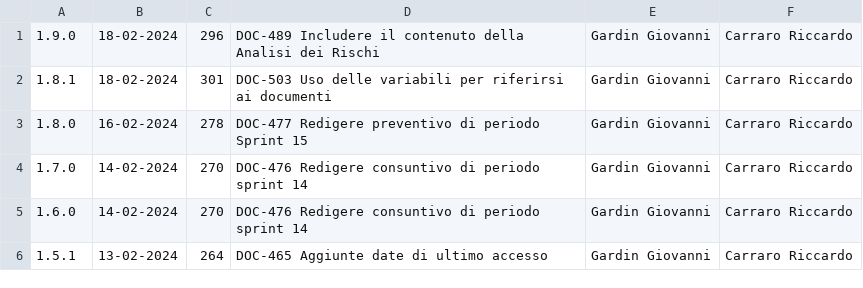
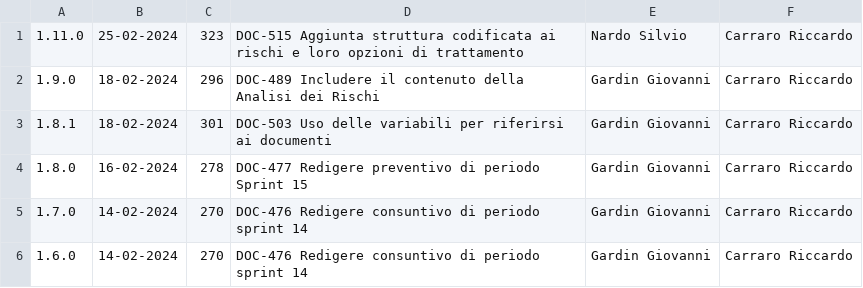
Before and after one commit to Error-418-SWE/Documenti, a CSV file: 3 - PB/Documentazione esterna/Piano di Progetto/log.csv, drawn as a sheet; only a part is shown; the shorter side is filled out with more unchanged rows.

```diff
--- a/3 - PB/Documentazione esterna/Piano di Progetto/log.csv
+++ b/3 - PB/Documentazione esterna/Piano di Progetto/log.csv
@@ -1 +1,2 @@
+1.11.0,25-02-2024,323,DOC-515 Aggiunta struttura codificata ai rischi e loro opzioni di trattamento,Nardo Silvio,Carraro Riccardo
 1.9.0,18-02-2024,296,DOC-489 Includere il contenuto della Analisi dei Rischi,Gardin Giovanni,Carraro Riccardo
```
